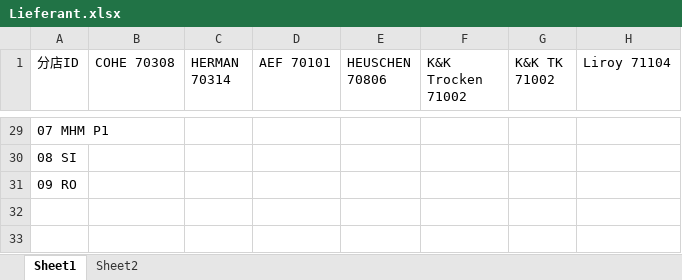
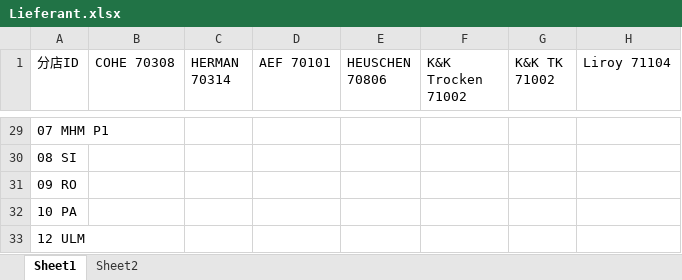
Before and after one commit to naivsheng/Table, an Excel workbook: Lieferant.xlsx, sheet Sheet1, drawn as a sheet; only a part is shown, gaps mark what is left out; values as stored, in another font and other column widths than the file's, no borders; rows hold the shown columns only; the diff names each change by its address in the sheet, - before the commit and + after, or states it on an @@ line.

```diff
--- a/Lieferant.xlsx (sheet Sheet1)
+++ b/Lieferant.xlsx (sheet Sheet1)
-A32 (分店ID): (empty)
+A32 (分店ID): 10 PA
+row 33: 12 ULM
```
Also changed, not shown: LF_datum.xlsx, 2 other files.
